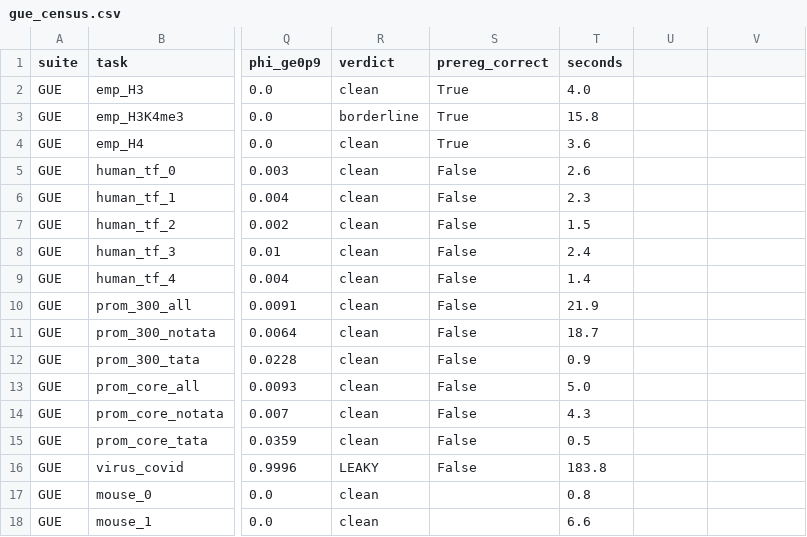
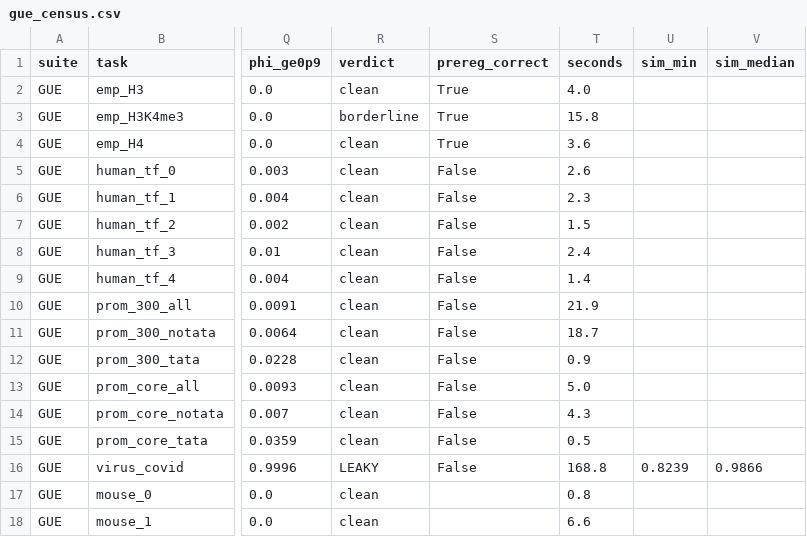
Before and after one commit to rikhinkavuru/homology-leakage-genomic-benchmarks, a CSV file: results/gue_census.csv, drawn as a sheet; only a part is shown, gaps mark what is left out; the diff names each change by its address in the sheet, - before the commit and + after, or states it on an @@ line.

```diff
--- a/results/gue_census.csv
+++ b/results/gue_census.csv
-U1: (empty)
+U1: sim_min
-V1: (empty)
+V1: sim_median
-T16 (seconds): 183.8
+T16 (seconds): 168.8
-U16 (sim_min): (empty)
+U16 (sim_min): 0.8239
-V16 (sim_median): (empty)
+V16 (sim_median): 0.9866
```
Also changed, not shown: 9 other files.
